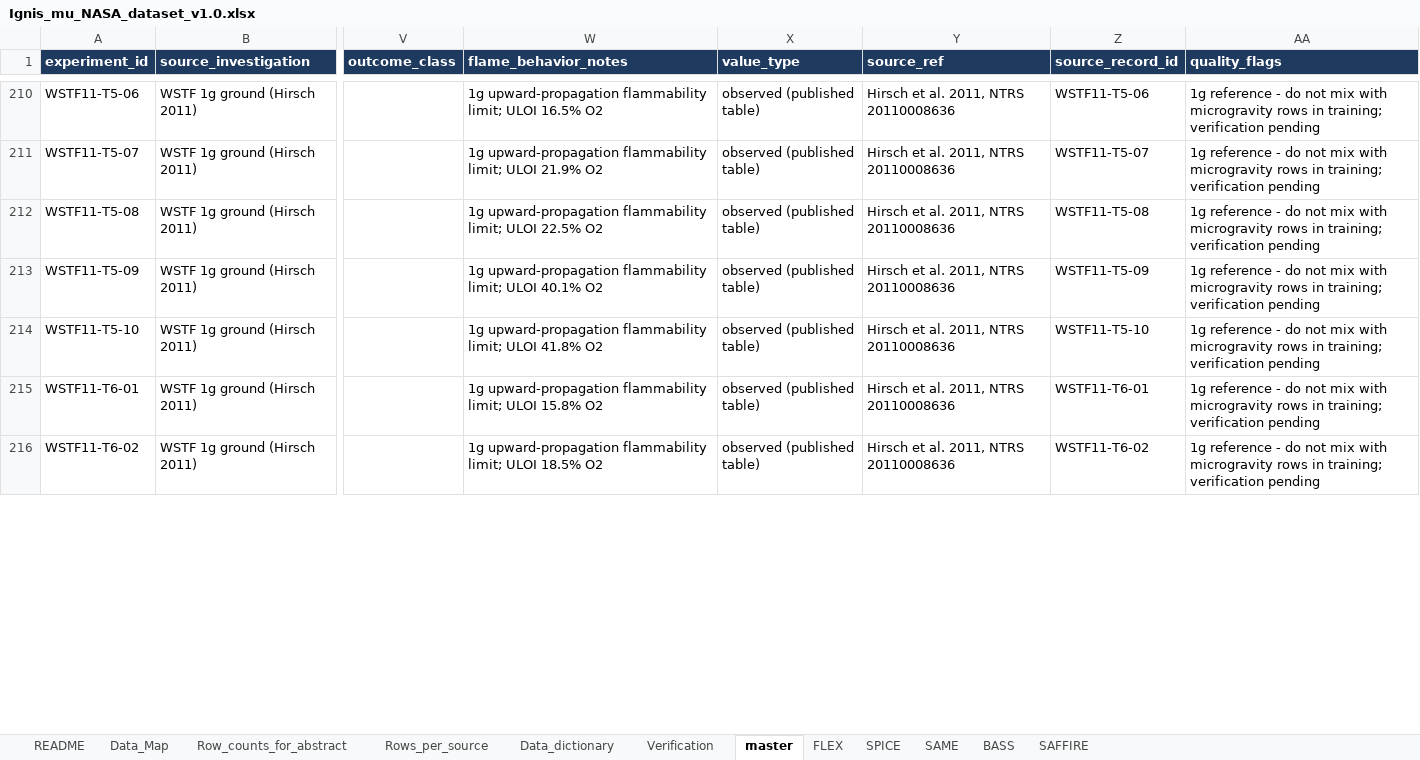
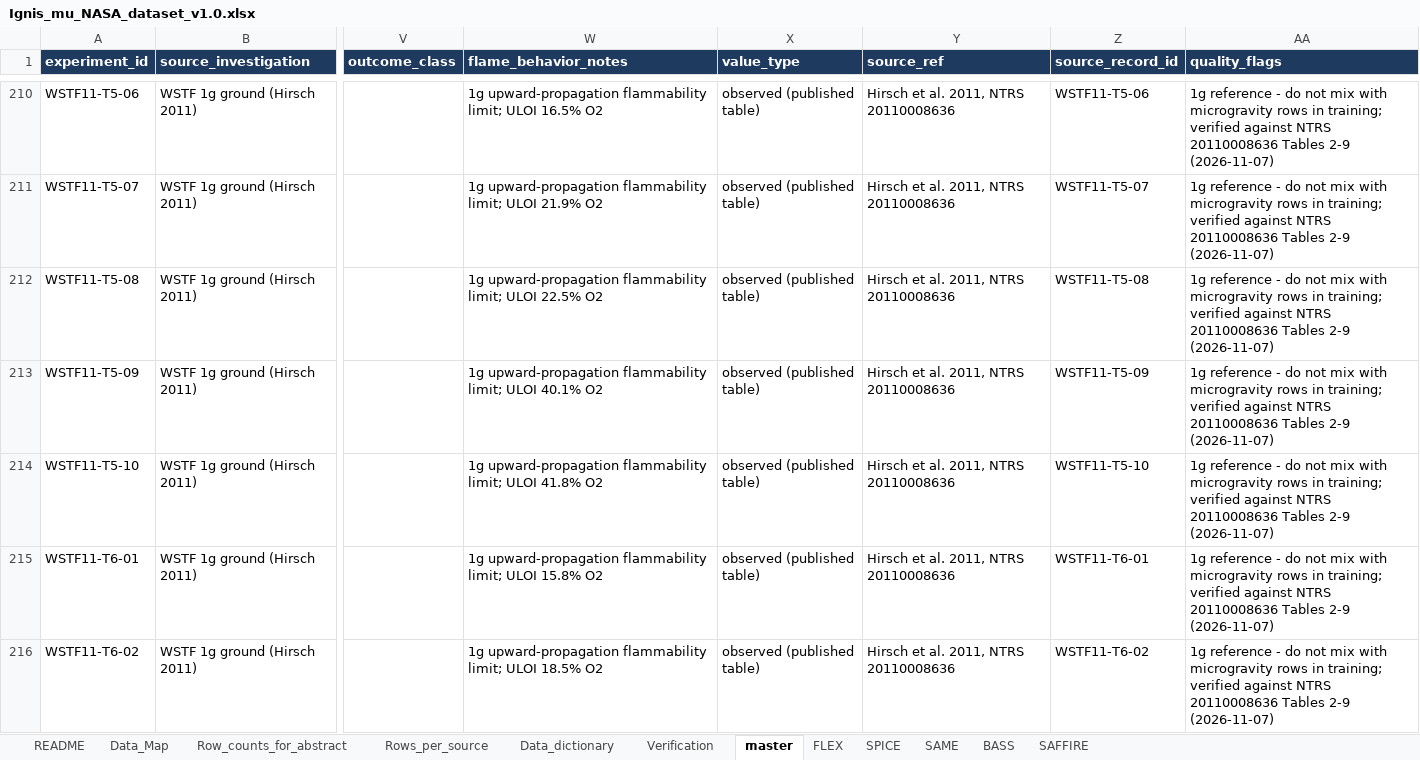
Before and after one commit to Dumbo-programmer/NASA-Space-Apps-2026, an Excel workbook: data/processed/Ignis_mu_NASA_dataset_v1.0.xlsx, sheet master, drawn as a sheet; only a part is shown, gaps mark what is left out; values as stored, in another font and other column widths than the file's, no borders; the diff covers the shown part only; the diff names each change by its address in the sheet, - before the commit and + after, or states it on an @@ line.

Commit message:
Verify all 52 WSTF rows against Hirsch et al. 2011; Delrin naming fix (dataset v1.0.2)

```diff
--- a/data/processed/Ignis_mu_NASA_dataset_v1.0.xlsx (sheet master)
+++ b/data/processed/Ignis_mu_NASA_dataset_v1.0.xlsx (sheet master)
-AA210:AA216 (quality_flags): …in training; verification pending
+AA210:AA216 (quality_flags): …in training; verified against NTRS 20110008636 Tables 2-9 (2026-11-07)
```
Also changed, not shown: 46 edited cells elsewhere in this sheet, sheet Verification, 11 other files.
